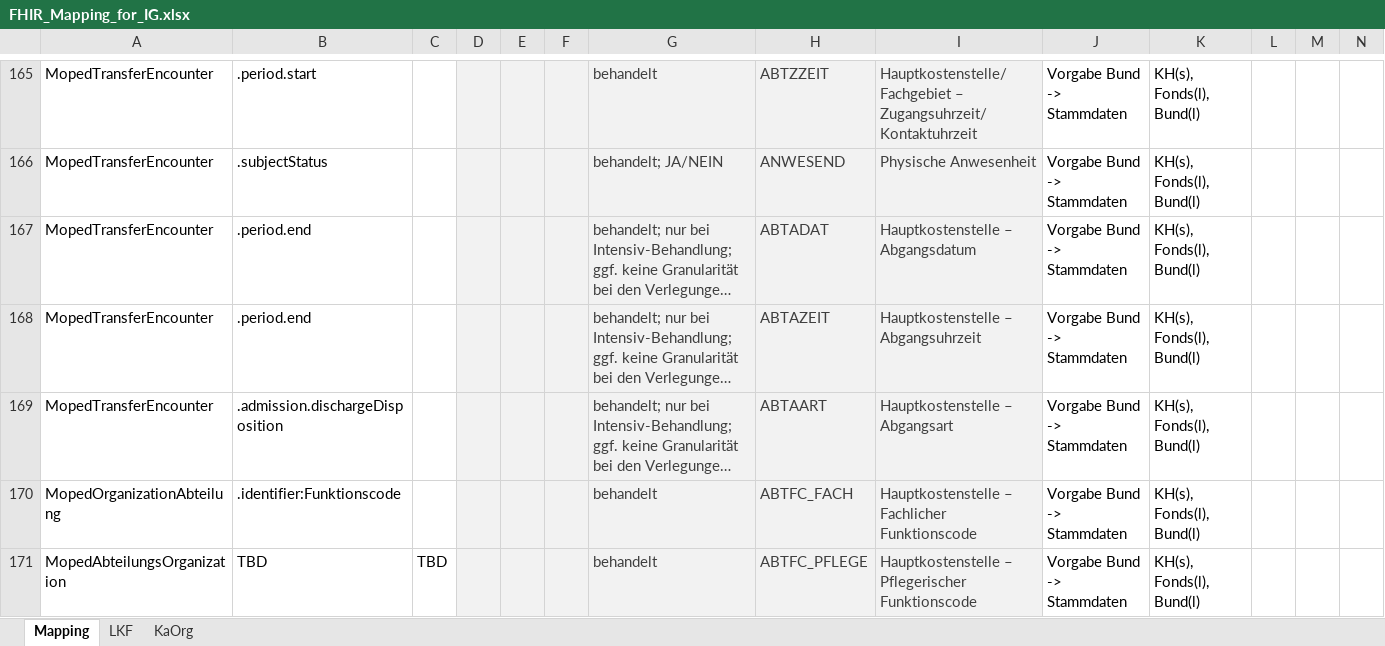
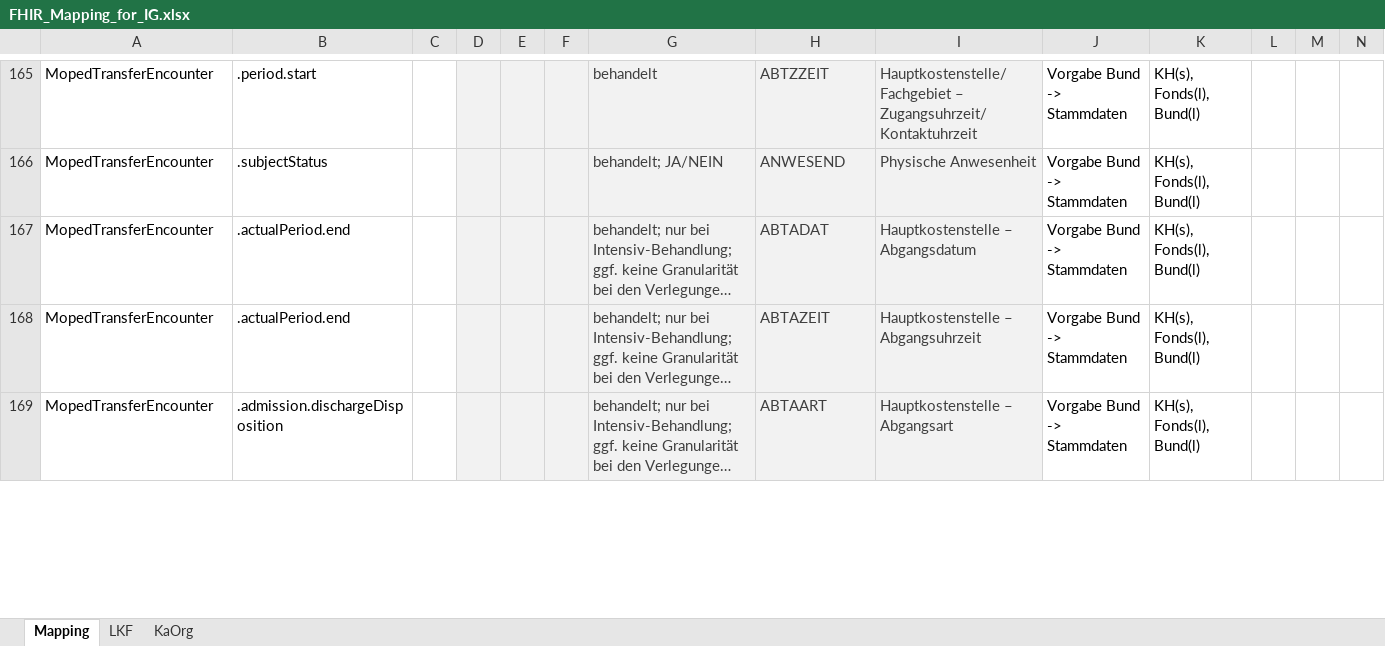
Before and after one commit to HL7Austria/ELGA-MOPED-R5, an Excel workbook: docs/FHIR_Mapping_for_IG.xlsx, sheet Mapping, drawn as a sheet; only a part is shown, gaps mark what is left out; long unchanged cells end in …; values as stored, in another font and other column widths than the file's, no borders; the diff covers the shown part only; the diff names each change by its address in the sheet, - before the commit and + after, or states it on an @@ line.

Commit message:
Mapping aktualisieren und zu Hackathon hinzufügen

```diff
--- a/docs/FHIR_Mapping_for_IG.xlsx (sheet Mapping)
+++ b/docs/FHIR_Mapping_for_IG.xlsx (sheet Mapping)
-B167:B168: .period.end
+B167:B168: .actualPeriod.end
@@ row 170 hidden: MopedOrganizationAbteilung | .identifier:Funktionscode |  |  |  |  | behandelt | ABTFC_FACH | Hauptkostenstelle – Fachlicher Funktionscode | Vorgabe Bund -> Stammdaten | KH(s), Fonds(l), Bund(l) @@
@@ row 171 hidden: MopedAbteilungsOrganization | TBD | TBD |  |  |  | behandelt | ABTFC_PFLEGE | Hauptkostenstelle – Pflegerischer Funktionscode | Vorgabe Bund -> Stammdaten | KH(s), Fonds(l), Bund(l) @@
```
Also changed, not shown: 51 removed rows, 187 hidden or unhidden rows and 4 edited cells elsewhere in this sheet, sheet LKF, sheet KaOrg, hidden cells, 4 other files.
